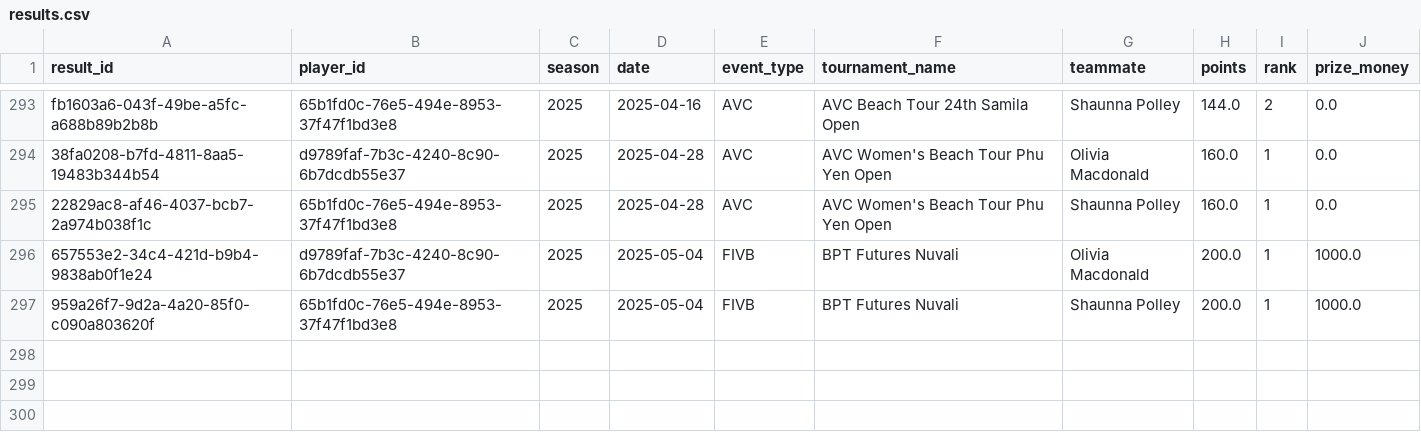
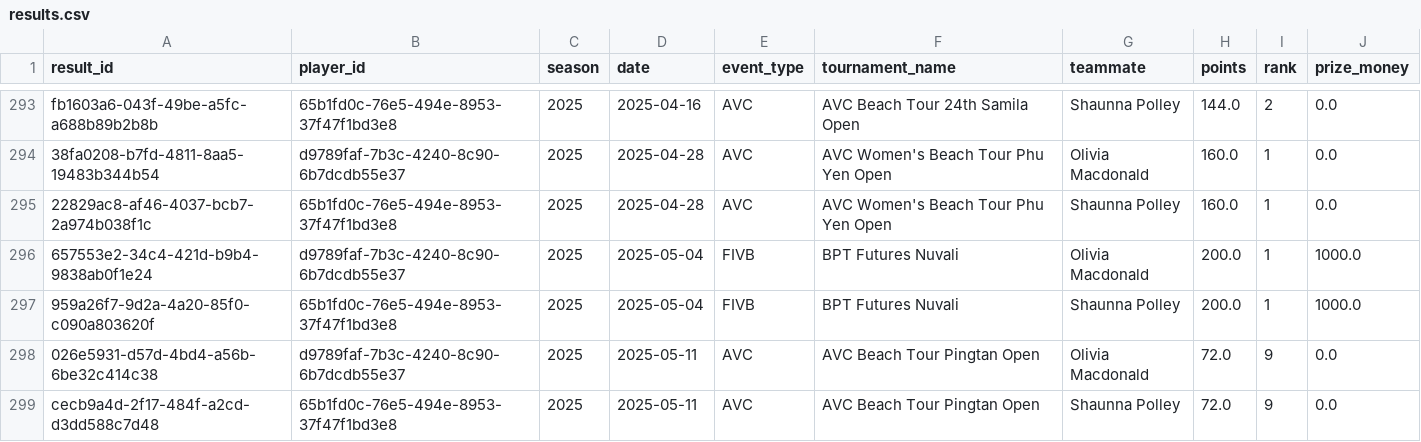
Before and after one commit to avcbeach/player-database-system, a CSV file: data/results.csv, drawn as a sheet; only a part is shown, gaps mark what is left out.

Commit message:
Update results.csv from Streamlit app

```diff
--- a/data/results.csv
+++ b/data/results.csv
@@ -297 +297,3 @@ fb1603a6-043f-49be-a5fc-a688b89b2b8b,65b1fd0c-76e5-494e-8953-37f47f1bd3e8,2025,2
 959a26f7-9d2a-4a20-85f0-c090a803620f,65b1fd0c-76e5-494e-8953-37f47f1bd3e8,2025,2025-05-04,FIVB,BPT Futures Nuvali,Shaunna Polley,200.0,1,1000.0
+026e5931-d57d-4bd4-a56b-6be32c414c38,d9789faf-7b3c-4240-8c90-6b7dcdb55e37,2025,2025-05-11,AVC,AVC Beach Tour Pingtan Open,Olivia Macdonald,72.0,9,0.0
+cecb9a4d-2f17-484f-a2cd-d3dd588c7d48,65b1fd0c-76e5-494e-8953-37f47f1bd3e8,2025,2025-05-11,AVC,AVC Beach Tour Pingtan Open,Shaunna Polley,72.0,9,0.0
```
